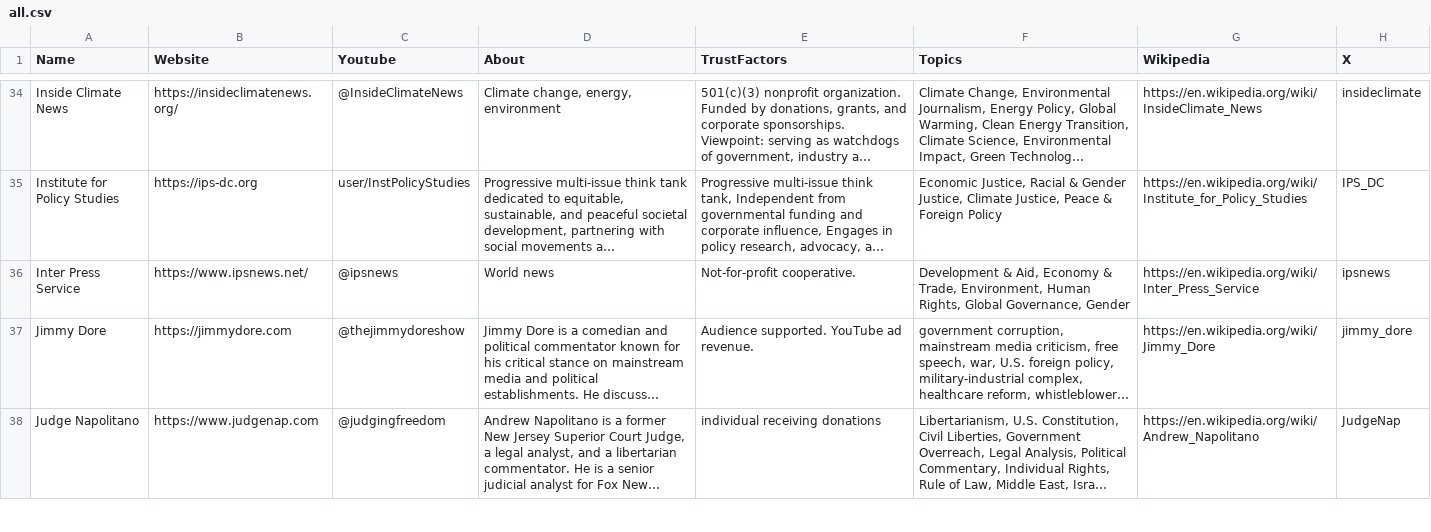
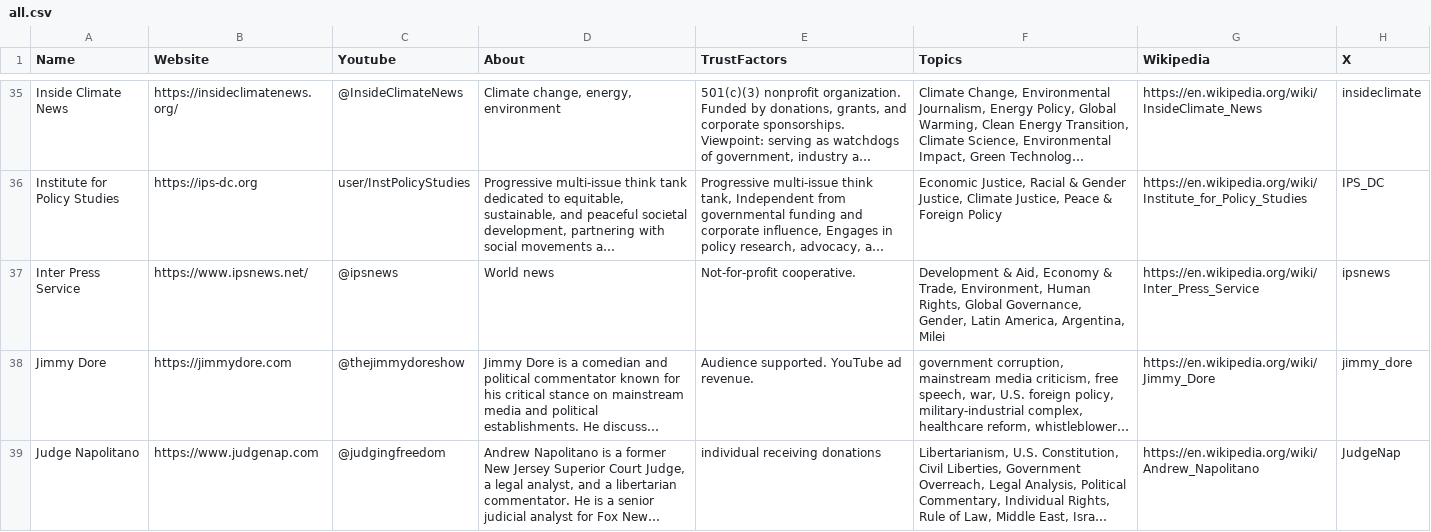
Before and after one commit to InstruktAI/indy-news, a CSV file: data/all.csv, drawn as a sheet; only a part is shown, gaps mark what is left out; long unchanged cells end in …; addresses are those after the commit; the diff covers the shown part only; the diff names each change by its address in the sheet, - before the commit and + after, or states it on an @@ line.

Commit message:
feat: added sources on argentina and Milei

```diff
--- a/data/all.csv
+++ b/data/all.csv
-F37 (Topics): …Global Governance, Gender
+F37 (Topics): …Global Governance, Gender, Latin America, Argentina, Milei
```
Also changed, not shown: 11 added rows and 9 edited cells elsewhere in this file, 4 other files.
